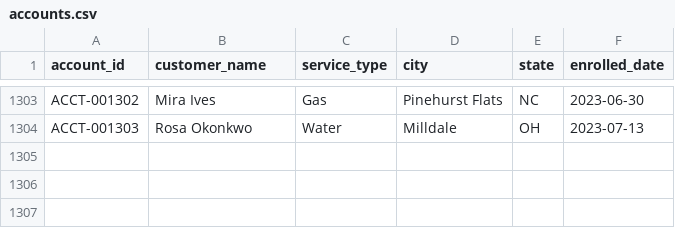
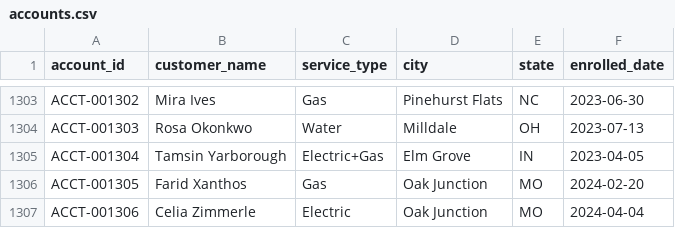
Before and after one commit to jelendu/remit-reconciliation-engine, a CSV file: data_gen/output/accounts.csv, drawn as a sheet; only a part is shown, gaps mark what is left out; the diff names each change by its address in the sheet, - before the commit and + after, or states it on an @@ line.

```diff
--- a/data_gen/output/accounts.csv
+++ b/data_gen/output/accounts.csv
+row 1305: ACCT-001304 | Tamsin Yarborough | Electric+Gas | Elm Grove | IN | 2023-04-05
+row 1306: ACCT-001305 | Farid Xanthos | Gas | Oak Junction | MO | 2024-02-20
+row 1307: ACCT-001306 | Celia Zimmerle | Electric | Oak Junction | MO | 2024-04-04
```
Also changed, not shown: data_gen/output/_scenarios.csv, data_gen/output/adjustments.csv, 17 other files.
